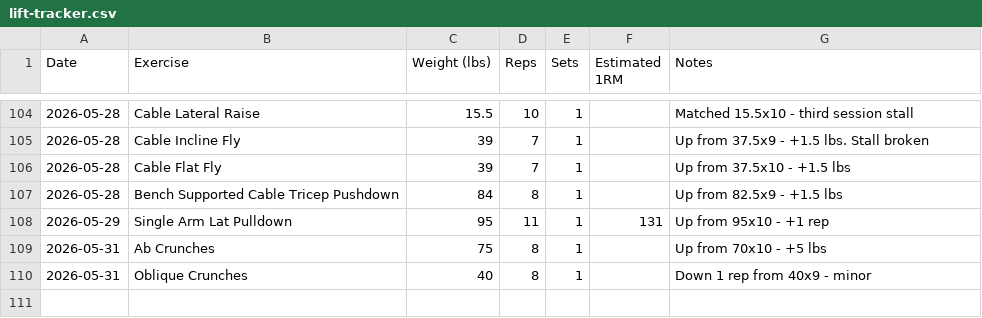
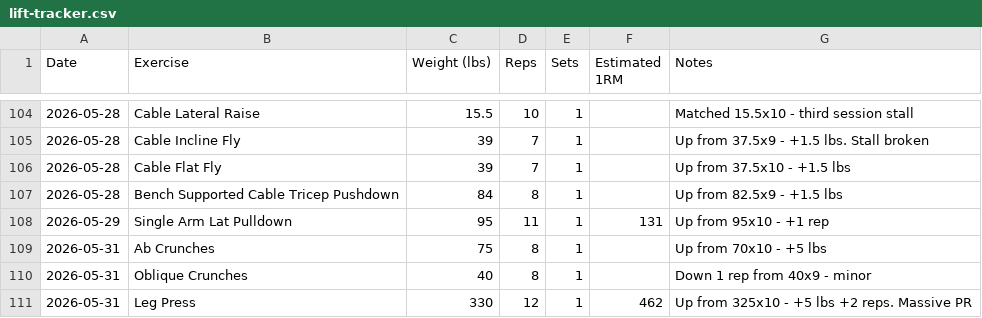
Before and after one commit to needhamcookn-creator/Portfolio, a CSV file: training-tracker/lift-tracker.csv, drawn as a sheet; only a part is shown, gaps mark what is left out; the diff names each change by its address in the sheet, - before the commit and + after, or states it on an @@ line.

```diff
--- a/training-tracker/lift-tracker.csv
+++ b/training-tracker/lift-tracker.csv
+row 111: 2026-05-31 | Leg Press | 330 | 12 | 1 | 462 | Up from 325x10 - +5 lbs +2 reps. Massive PR
```
